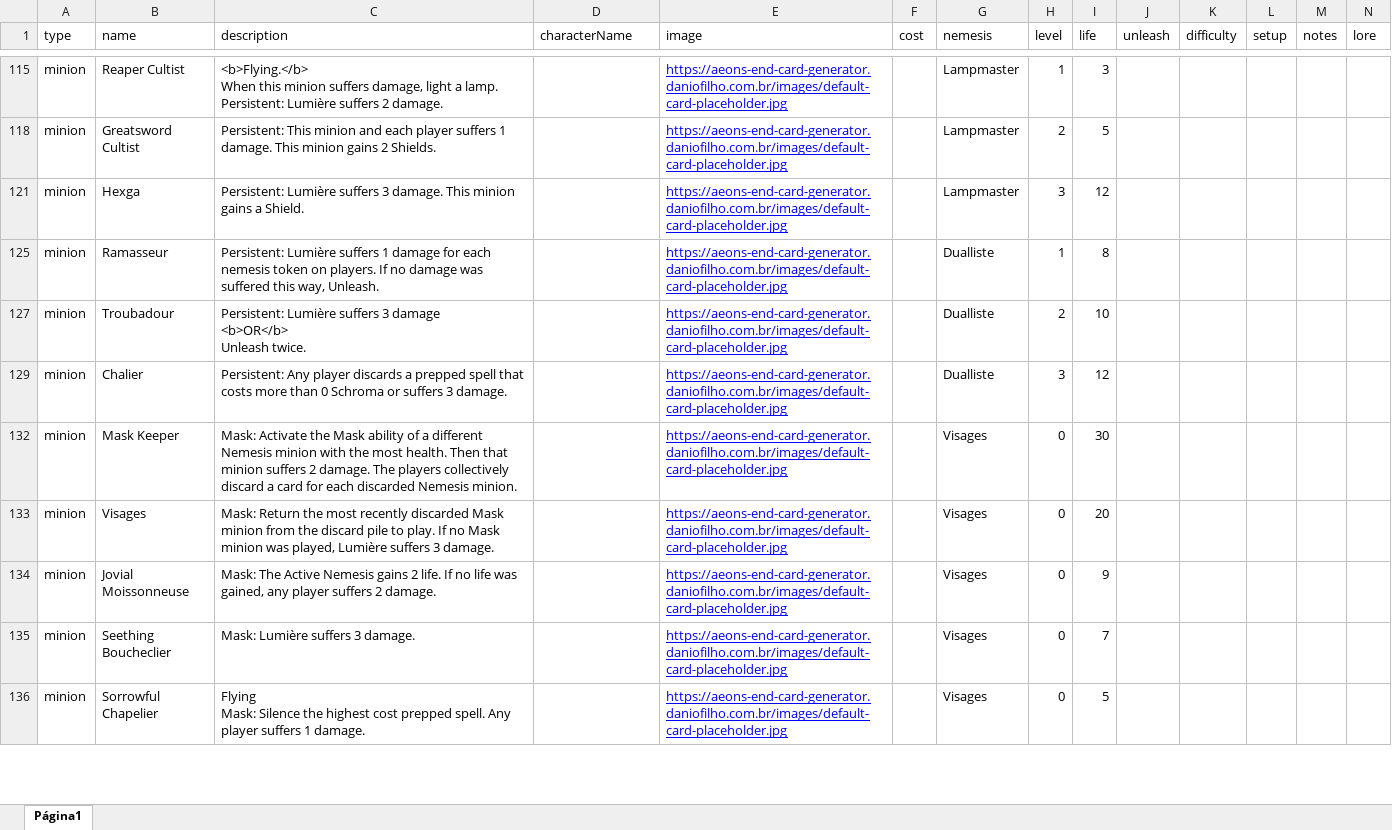
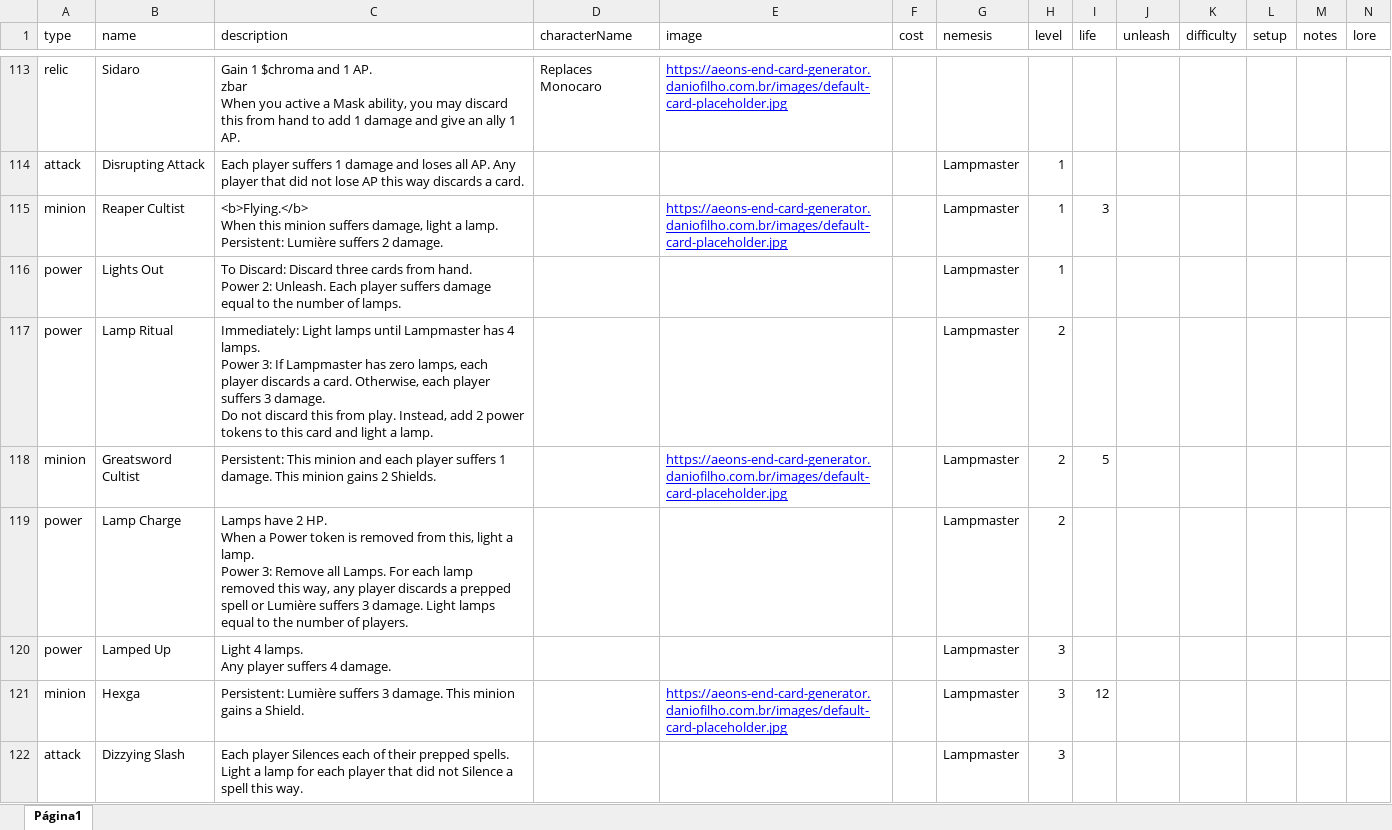
Before and after one commit to daniofilho/aeons-end-card-generator, an Excel workbook: public/cards-template.xlsx, sheet Página1, drawn as a sheet; only a part is shown, gaps mark what is left out; the shorter side is filled out with more unchanged rows; values as stored, in another font and other column widths than the file's, no borders; charts and pictures not drawn; rows hold the shown columns only; ↵ is a line break in a cell; the diff covers the shown part only; the diff names each change by its address in the sheet, - before the commit and + after, or states it on an @@ line.

```diff
--- a/public/cards-template.xlsx (sheet Página1)
+++ b/public/cards-template.xlsx (sheet Página1)
@@ row 113 unhidden: relic | Sidaro | Gain 1 $chroma and 1 AP. ↵ zbar ↵ When you active a Mask ability, you may discard this from hand to add 1 damage and give an ally 1 AP. | Replaces Monocaro | https://aeons-end-card-generator.daniofilho.com.br/images/default-card-placeholder.jpg @@
@@ row 114 unhidden: attack | Disrupting Attack | Each player suffers 1 damage and loses all AP. Any player that did not lose AP this way discards a card. |  |  |  | Lampmaster | 1 @@
@@ row 116 unhidden: power | Lights Out | To Discard: Discard three cards from hand. ↵ Power 2: Unleash. Each player suffers damage equal to the number of lamps. |  |  |  | Lampmaster | 1 @@
@@ row 117 unhidden: power | Lamp Ritual | Immediately: Light lamps until Lampmaster has 4 lamps. ↵ Power 3: If Lampmaster has zero lamps, each player discards a card. Otherwise, each player suffers 3 damage. ↵ Do not discard this from play. Instead, add 2 power tokens to this card and light a lamp. |  |  |  | Lampmaster | 2 @@
@@ row 119 unhidden: power | Lamp Charge | Lamps have 2 HP. ↵ When a Power token is removed from this, light a lamp. ↵ Power 3: Remove all Lamps. For each lamp removed this way, any player discards a prepped spell or Lumière suffers 3 damage. Light lamps equal to the number of players. |  |  |  | Lampmaster | 2 @@
@@ row 120 unhidden: power | Lamped Up | Light 4 lamps. ↵ Any player suffers 4 damage. |  |  |  | Lampmaster | 3 @@
@@ row 122 unhidden: attack | Dizzying Slash | Each player Silences each of their prepped spells. Light a lamp for each player that did not Silence a spell this way. |  |  |  | Lampmaster | 3 @@
```
Also changed, not shown: 130 hidden or unhidden rows and 13 edited cells elsewhere in this sheet, 6 other files.
